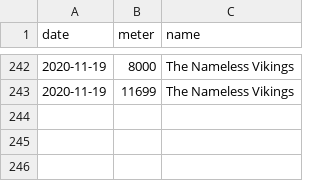
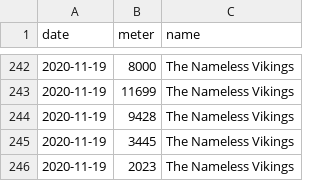
Before and after one commit to BHFock/erc_to_la_gomera_row, a CSV file: log/rowing_log.csv, drawn as a sheet; only a part is shown, gaps mark what is left out.

Commit message:
Update meters

```diff
--- a/log/rowing_log.csv
+++ b/log/rowing_log.csv
@@ -243 +243,4 @@ date       ,  meter ,  name
 2020-11-19 ,  11699 ,  The Nameless Vikings
+2020-11-19 ,   9428 ,  The Nameless Vikings
+2020-11-19 ,   3445 ,  The Nameless Vikings
+2020-11-19 ,   2023 ,  The Nameless Vikings
```
